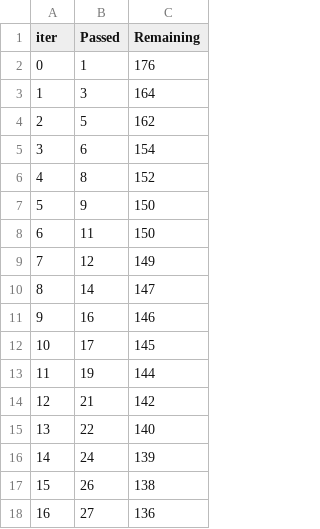
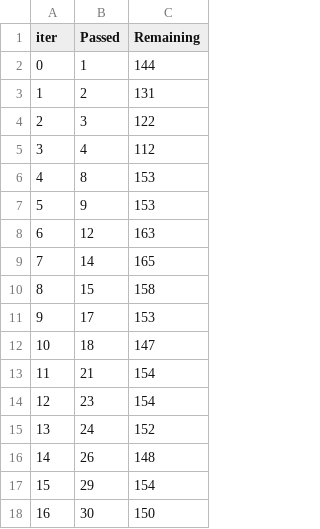
Before and after one commit to Dhruvpatel63/project-1, a TSV file: catboost_info/time_left.tsv, drawn as a sheet; only a part is shown; the diff covers the shown part only.

```diff
--- a/catboost_info/time_left.tsv
+++ b/catboost_info/time_left.tsv
@@ -1,18 +1,18 @@
 iter	Passed	Remaining
-0	1	176
-1	3	164
-2	5	162
-3	6	154
-4	8	152
-5	9	150
-6	11	150
-7	12	149
-8	14	147
-9	16	146
-10	17	145
-11	19	144
-12	21	142
-13	22	140
-14	24	139
-15	26	138
-16	27	136
+0	1	144
+1	2	131
+2	3	122
+3	4	112
+4	8	153
+5	9	153
+6	12	163
+7	14	165
+8	15	158
+9	17	153
+10	18	147
+11	21	154
+12	23	154
+13	24	152
+14	26	148
+15	29	154
+16	30	150
```
Also changed, not shown: 150 edited cells elsewhere in this file, 4 other files.
